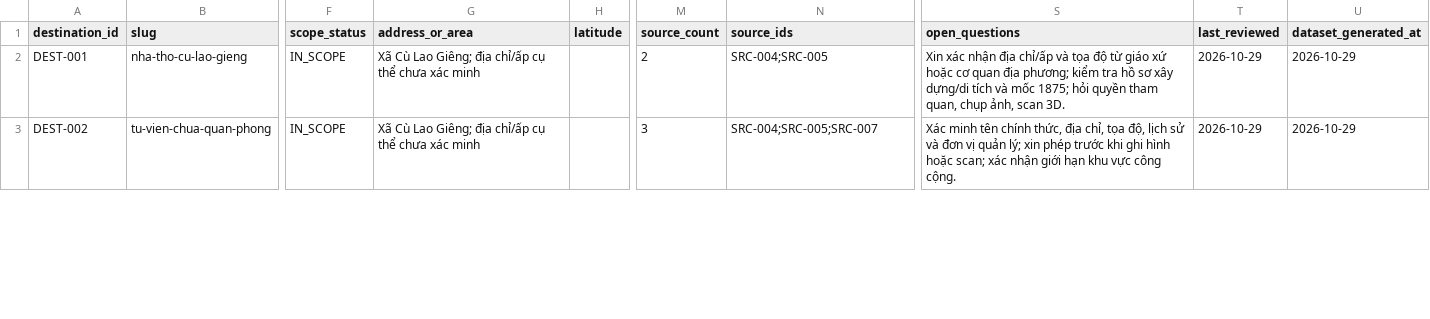
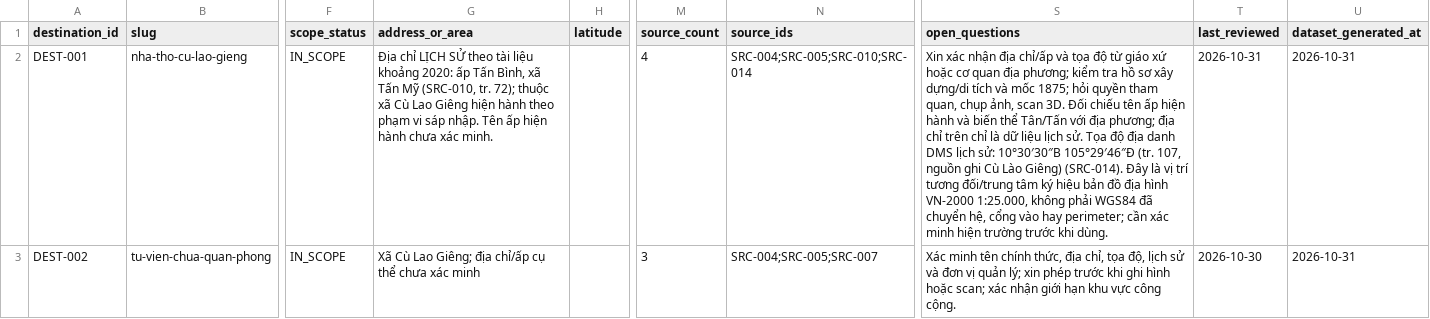
Before and after one commit to veejvn/webgl-tourism-exploration, a CSV file: docs/destination-research/destination-catalog.csv, drawn as a sheet; only a part is shown, gaps mark what is left out; the diff covers the shown part only; the diff names each change by its address in the sheet, - before the commit and + after, or states it on an @@ line.

```diff
--- a/docs/destination-research/destination-catalog.csv
+++ b/docs/destination-research/destination-catalog.csv
-G2 (address_or_area): Xã Cù Lao Giêng; địa chỉ/ấp cụ thể chưa xác minh
+G2 (address_or_area): Địa chỉ LỊCH SỬ theo tài liệu khoảng 2020: ấp Tấn Bình, xã Tấn Mỹ (SRC-010, tr. 72); thuộc xã Cù Lao Giêng hiện hành theo phạm vi sáp nhập. Tên ấp hiện hành chưa xác minh.
-M2 (source_count): 2
+M2 (source_count): 4
-N2 (source_ids): SRC-004;SRC-005
+N2 (source_ids): SRC-004;SRC-005;SRC-010;SRC-014
-S2 (open_questions): …scan 3D.
+S2 (open_questions): …scan 3D. Đối chiếu tên ấp hiện hành và biến thể Tân/Tấn với địa phương; địa chỉ trên chỉ là dữ liệu lịch sử. Tọa độ địa danh DMS lịch sử: 10°30′30″B 105°29′46″Đ (tr. 107, nguồn ghi Cù Lào Giêng) (SRC-014). Đây là vị trí tương đối/trung tâm ký hiệu bản đồ địa hình VN-2000 1:25.000, không phải WGS84 đã chuyển hệ, cổng vào hay perimeter; cần xác minh hiện trường trước khi dùng.
-T2 (last_reviewed): 2026-10-29
+T2 (last_reviewed): 2026-10-31
-U2:U3 (dataset_generated_at): 2026-10-29
+U2:U3 (dataset_generated_at): 2026-10-31
-T3 (last_reviewed): 2026-10-29
+T3 (last_reviewed): 2026-10-30
```
Also changed, not shown: 44 edited cells elsewhere in this file, docs/destination-research/field-verification-template.csv, 18 other files.
